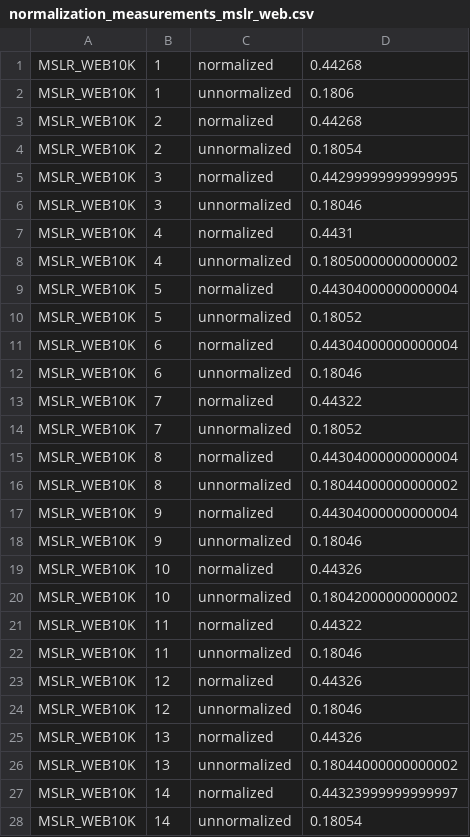
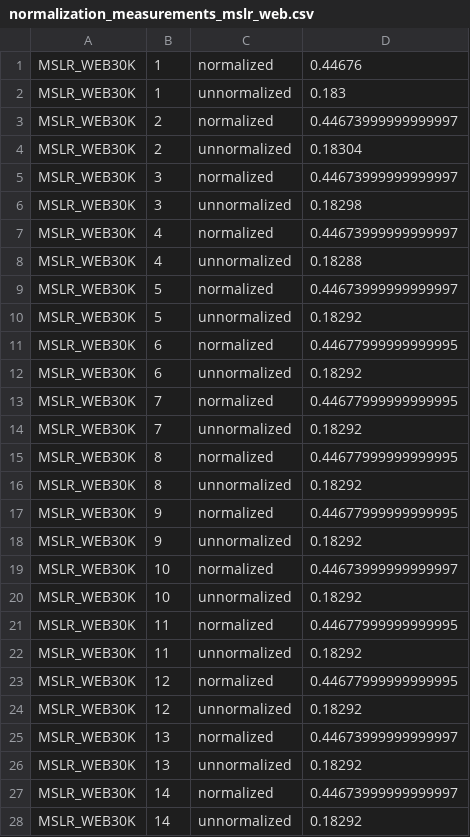
Before and after one commit to TaXxER/Afstuderen, a CSV file: implementation/RankLib/normalization_measurements_mslr_web.csv, drawn as a sheet; only a part is shown; the diff covers the shown part only.

```diff
--- a/implementation/RankLib/normalization_measurements_mslr_web.csv
+++ b/implementation/RankLib/normalization_measurements_mslr_web.csv
@@ -1,28 +1,28 @@
-"MSLR_WEB10K","1","normalized","0.44268"
-"MSLR_WEB10K","1","unnormalized","0.1806"
-"MSLR_WEB10K","2","normalized","0.44268"
-"MSLR_WEB10K","2","unnormalized","0.18054"
-"MSLR_WEB10K","3","normalized","0.44299999999999995"
-"MSLR_WEB10K","3","unnormalized","0.18046"
-"MSLR_WEB10K","4","normalized","0.4431"
-"MSLR_WEB10K","4","unnormalized","0.18050000000000002"
-"MSLR_WEB10K","5","normalized","0.44304000000000004"
-"MSLR_WEB10K","5","unnormalized","0.18052"
-"MSLR_WEB10K","6","normalized","0.44304000000000004"
-"MSLR_WEB10K","6","unnormalized","0.18046"
-"MSLR_WEB10K","7","normalized","0.44322"
-"MSLR_WEB10K","7","unnormalized","0.18052"
-"MSLR_WEB10K","8","normalized","0.44304000000000004"
-"MSLR_WEB10K","8","unnormalized","0.18044000000000002"
-"MSLR_WEB10K","9","normalized","0.44304000000000004"
-"MSLR_WEB10K","9","unnormalized","0.18046"
-"MSLR_WEB10K","10","normalized","0.44326"
-"MSLR_WEB10K","10","unnormalized","0.18042000000000002"
-"MSLR_WEB10K","11","normalized","0.44322"
-"MSLR_WEB10K","11","unnormalized","0.18046"
-"MSLR_WEB10K","12","normalized","0.44326"
-"MSLR_WEB10K","12","unnormalized","0.18046"
-"MSLR_WEB10K","13","normalized","0.44326"
-"MSLR_WEB10K","13","unnormalized","0.18044000000000002"
-"MSLR_WEB10K","14","normalized","0.44323999999999997"
-"MSLR_WEB10K","14","unnormalized","0.18054"
+"MSLR_WEB30K","1","normalized","0.44676"
+"MSLR_WEB30K","1","unnormalized","0.183"
+"MSLR_WEB30K","2","normalized","0.44673999999999997"
+"MSLR_WEB30K","2","unnormalized","0.18304"
+"MSLR_WEB30K","3","normalized","0.44673999999999997"
+"MSLR_WEB30K","3","unnormalized","0.18298"
+"MSLR_WEB30K","4","normalized","0.44673999999999997"
+"MSLR_WEB30K","4","unnormalized","0.18288"
+"MSLR_WEB30K","5","normalized","0.44673999999999997"
+"MSLR_WEB30K","5","unnormalized","0.18292"
+"MSLR_WEB30K","6","normalized","0.44677999999999995"
+"MSLR_WEB30K","6","unnormalized","0.18292"
+"MSLR_WEB30K","7","normalized","0.44677999999999995"
+"MSLR_WEB30K","7","unnormalized","0.18292"
+"MSLR_WEB30K","8","normalized","0.44677999999999995"
+"MSLR_WEB30K","8","unnormalized","0.18292"
+"MSLR_WEB30K","9","normalized","0.44677999999999995"
+"MSLR_WEB30K","9","unnormalized","0.18292"
+"MSLR_WEB30K","10","normalized","0.44673999999999997"
+"MSLR_WEB30K","10","unnormalized","0.18292"
+"MSLR_WEB30K","11","normalized","0.44677999999999995"
+"MSLR_WEB30K","11","unnormalized","0.18292"
+"MSLR_WEB30K","12","normalized","0.44677999999999995"
+"MSLR_WEB30K","12","unnormalized","0.18292"
+"MSLR_WEB30K","13","normalized","0.44673999999999997"
+"MSLR_WEB30K","13","unnormalized","0.18292"
+"MSLR_WEB30K","14","normalized","0.44673999999999997"
+"MSLR_WEB30K","14","unnormalized","0.18292"
```
Also changed, not shown: 4 added rows and 28 edited cells elsewhere in this file, 7 other files.
